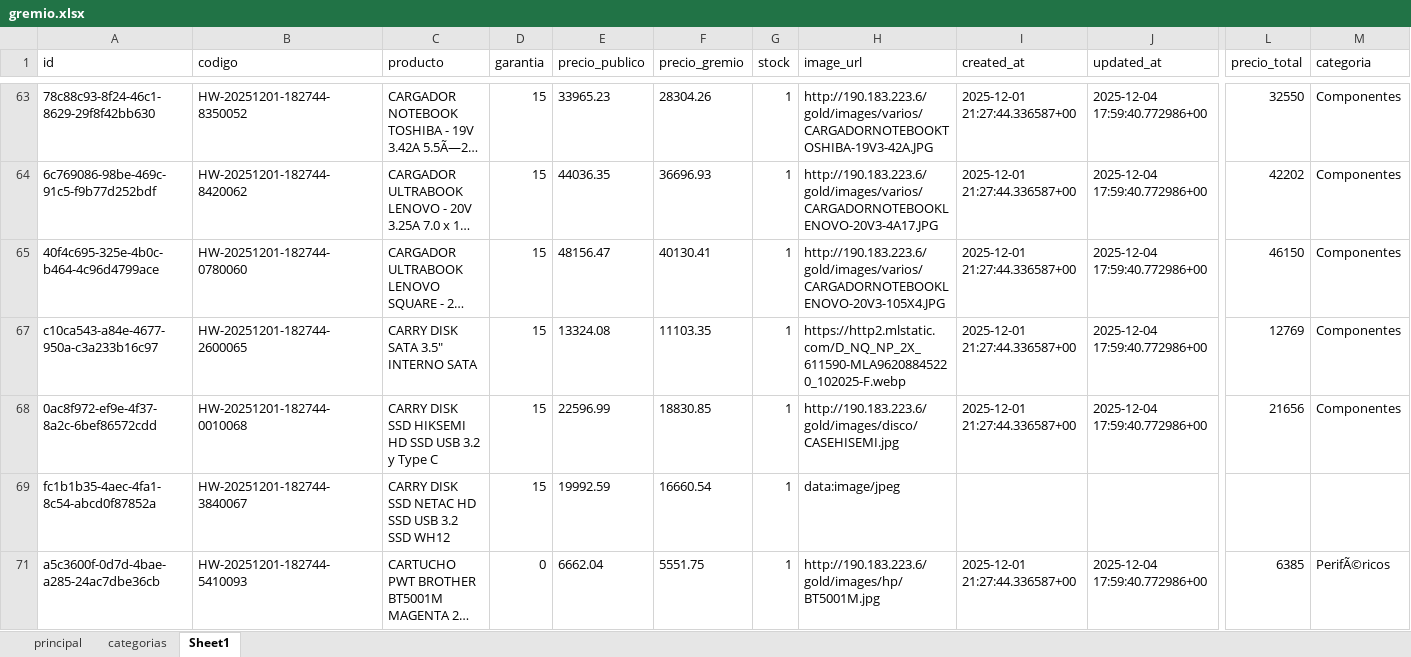
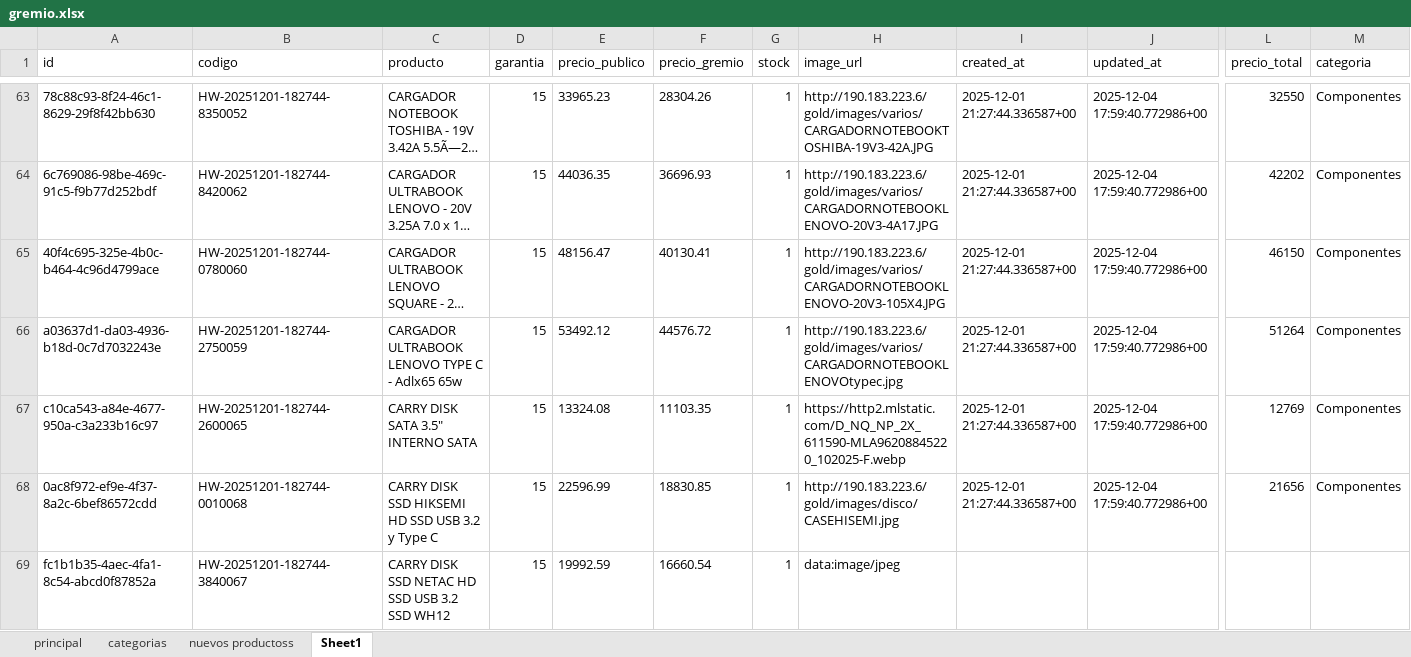
Before and after one commit to marianojmunoz/HardwareApp, an Excel workbook: gremio.xlsx, sheet Sheet1, drawn as a sheet; only a part is shown, gaps mark what is left out; the shorter side is filled out with more unchanged rows; long unchanged cells end in …; values as stored, in another font and other column widths than the file's, no borders; rows hold the shown columns only; the diff covers the shown part only; the diff names each change by its address in the sheet, - before the commit and + after, or states it on an @@ line.

Commit message:
changes in the product file and Vercel config

```diff
--- a/gremio.xlsx (sheet Sheet1)
+++ b/gremio.xlsx (sheet Sheet1)
+sheet tab: nuevos productoss
@@ row 66 unhidden: a03637d1-da03-4936-b18d-0c7d7032243e | HW-20251201-182744-2750059 | CARGADOR ULTRABOOK LENOVO TYPE C - Adlx65 65w | 15 | 53492.12 | 44576.72 | 1 | http://190.183.223.6/gold/images/varios/CARGADORNOTEBOOKLENOVOtypec.jpg | 2025-12-01 21:27:44.336587+00 | 2025-12-04 17:59:40.772986+00 | 51264 | Componentes @@
```
Also changed, not shown: 39 hidden or unhidden rows elsewhere in this sheet, sheet categorias, sheet principal, 9 other files.
